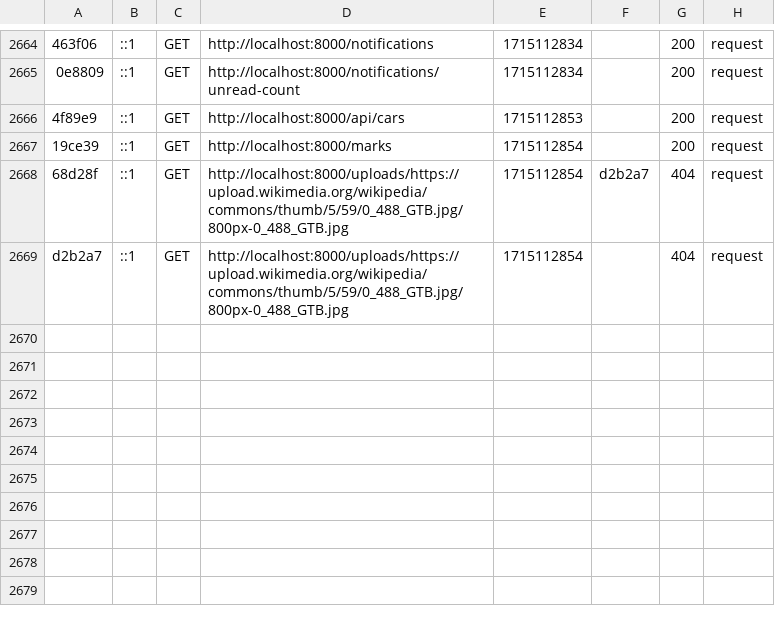
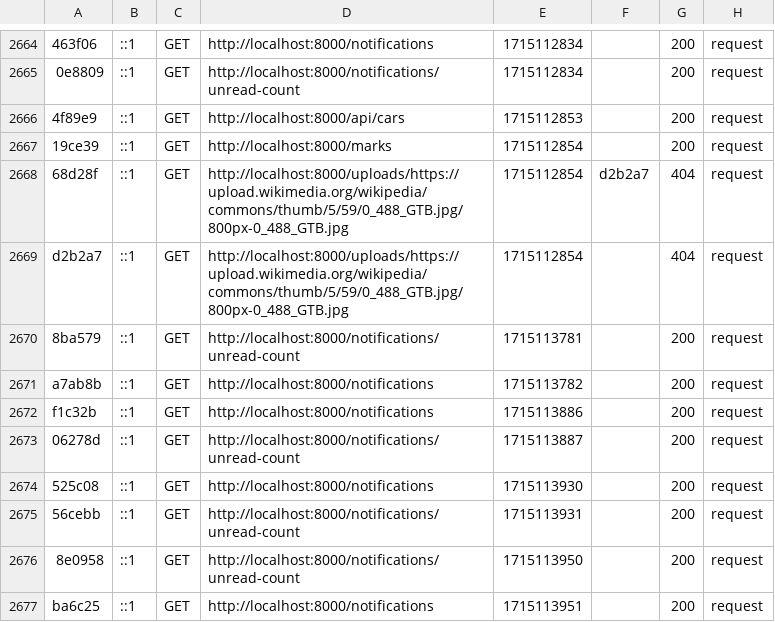
Before and after one commit to 9-anonymous/SwiftWheels, a CSV file: backend/var/cache/dev/profiler/index.csv, drawn as a sheet; only a part is shown, gaps mark what is left out; the diff names each change by its address in the sheet, - before the commit and + after, or states it on an @@ line.

```diff
--- a/backend/var/cache/dev/profiler/index.csv
+++ b/backend/var/cache/dev/profiler/index.csv
+row 2670: 8ba579 | ::1 | GET | http://localhost:8000/notifications/unread-count | 1715113781 |  | 200 | request
+row 2671: a7ab8b | ::1 | GET | http://localhost:8000/notifications | 1715113782 |  | 200 | request
+row 2672: f1c32b | ::1 | GET | http://localhost:8000/notifications | 1715113886 |  | 200 | request
+row 2673: 06278d | ::1 | GET | http://localhost:8000/notifications/unread-count | 1715113887 |  | 200 | request
+row 2674: 525c08 | ::1 | GET | http://localhost:8000/notifications | 1715113930 |  | 200 | request
+row 2675: 56cebb | ::1 | GET | http://localhost:8000/notifications/unread-count | 1715113931 |  | 200 | request
+row 2676: 8e0958 | ::1 | GET | http://localhost:8000/notifications/unread-count | 1715113950 |  | 200 | request
+row 2677: ba6c25 | ::1 | GET | http://localhost:8000/notifications | 1715113951 |  | 200 | request
```
Also changed, not shown: 10 other files.
